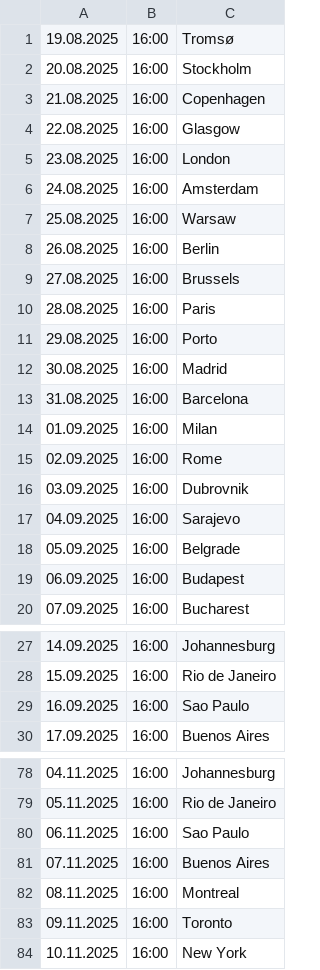
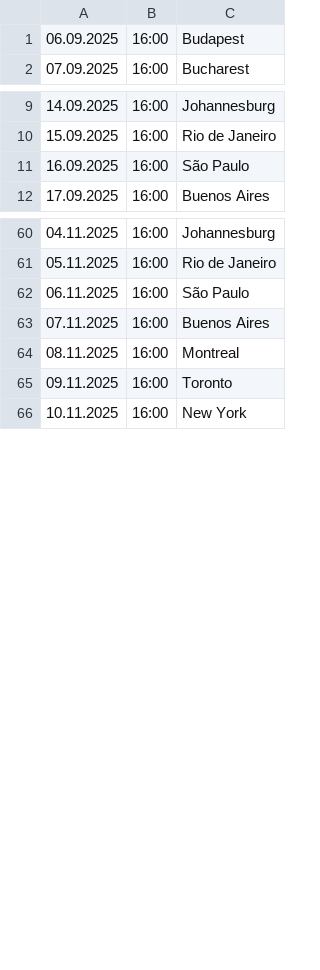
Before and after one commit to cmrdnz/selen, a CSV file: Selen.csv (was Şazi.csv), drawn as a sheet; only a part is shown, gaps mark what is left out; the diff covers the shown part only.

Commit message:
Selen.csv

```diff
--- a/Şazi.csv
+++ b/Selen.csv
@@ -1,19 +1 @@
-19.08.2025,16:00,Tromsø
-20.08.2025,16:00,Stockholm
-21.08.2025,16:00,Copenhagen
-22.08.2025,16:00,Glasgow
-23.08.2025,16:00,London
-24.08.2025,16:00,Amsterdam
-25.08.2025,16:00,Warsaw
-26.08.2025,16:00,Berlin
-27.08.2025,16:00,Brussels
-28.08.2025,16:00,Paris
-29.08.2025,16:00,Porto
-30.08.2025,16:00,Madrid
-31.08.2025,16:00,Barcelona
-01.09.2025,16:00,Milan
-02.09.2025,16:00,Rome
-03.09.2025,16:00,Dubrovnik
-04.09.2025,16:00,Sarajevo
-05.09.2025,16:00,Belgrade
 06.09.2025,16:00,Budapest
@@ -28,3 +10,3 @@
 15.09.2025,16:00,Rio de Janeiro
-16.09.2025,16:00,Sao Paulo
+16.09.2025,16:00,São Paulo
 17.09.2025,16:00,Buenos Aires
@@ -79,3 +61,3 @@
 05.11.2025,16:00,Rio de Janeiro
-06.11.2025,16:00,Sao Paulo
+06.11.2025,16:00,São Paulo
 07.11.2025,16:00,Buenos Aires
```
Also changed, not shown: 1 edited cell elsewhere in this file.
